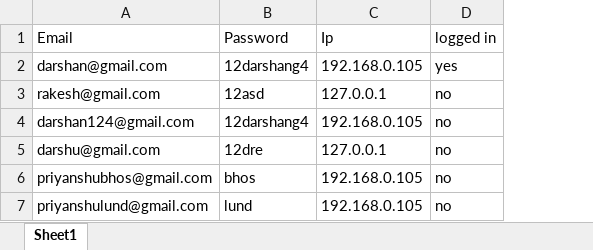
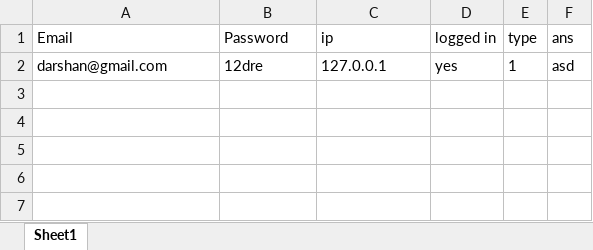
Before and after one commit to Priyanshu154/Techniqo, an Excel workbook: techniqo/login/users.xlsx, sheet Sheet1, drawn as a sheet; values as stored, in another font and other column widths than the file's, no borders; removed rows and columns are numbered as before the commit, all else as after; the diff names each change by its address in the sheet, - before the commit and + after, or states it on an @@ line.

Commit message:
login
added:
forgot password
security question

```diff
--- a/techniqo/login/users.xlsx (sheet Sheet1)
+++ b/techniqo/login/users.xlsx (sheet Sheet1)
+column E (type), row 2: 1
+column F (ans), row 2: asd
-C1: Ip
+C1: ip
-B2 (Password): 12darshang4
+B2 (Password): 12dre
-C2 (ip): 192.168.0.105
+C2 (ip): 127.0.0.1
-row 3: rakesh@gmail.com | 12asd | 127.0.0.1 | no
-row 4: darshan124@gmail.com | 12darshang4 | 192.168.0.105 | no
-row 5: darshu@gmail.com | 12dre | 127.0.0.1 | no
-row 6: priyanshubhos@gmail.com | bhos | 192.168.0.105 | no
-row 7: priyanshulund@gmail.com | lund | 192.168.0.105 | no
```
Also changed, not shown: 7 other files.
